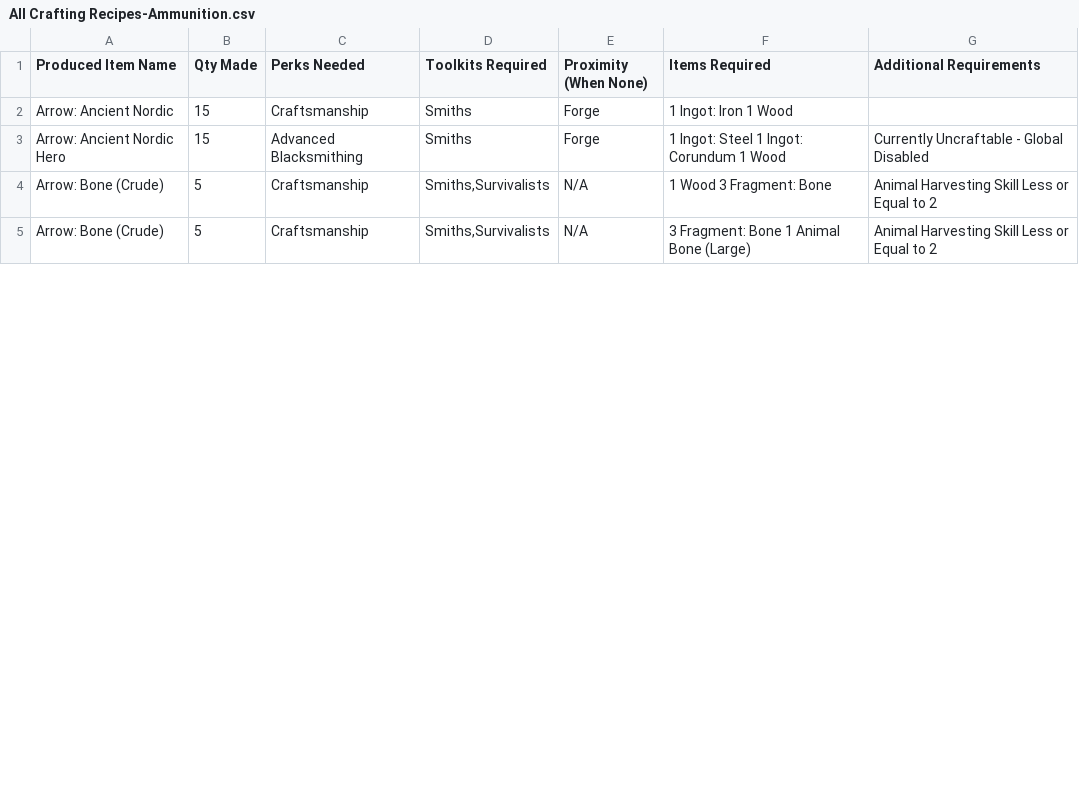
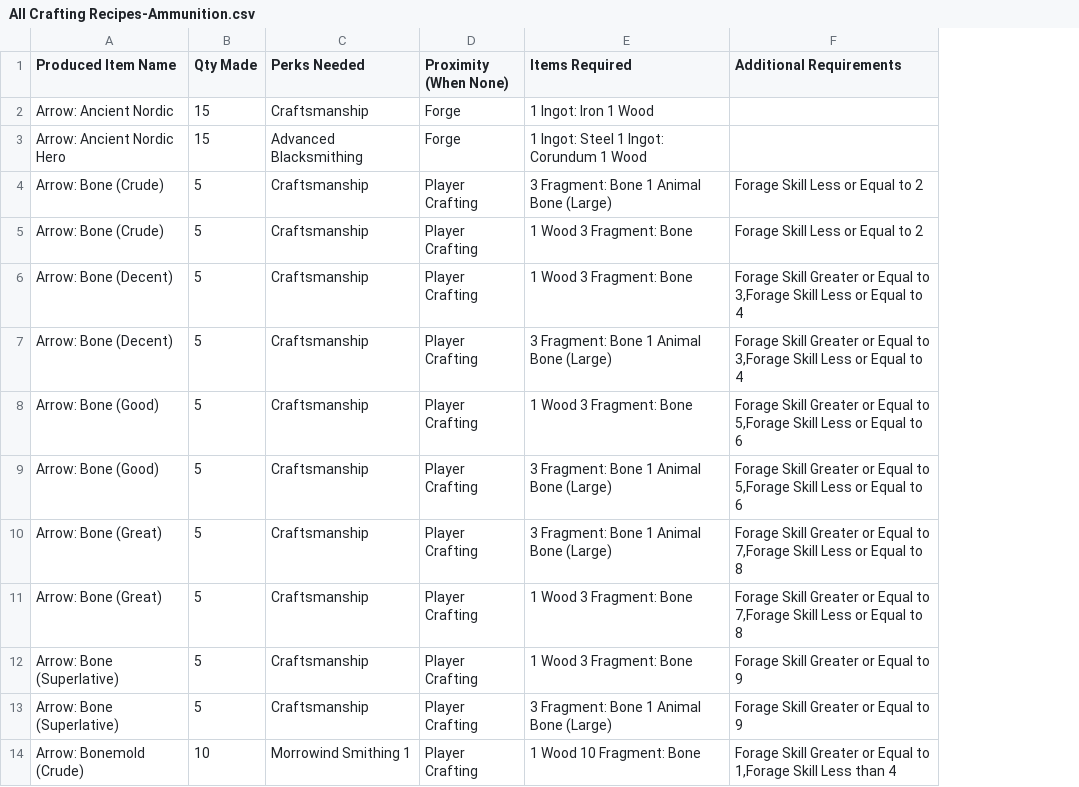
Before and after one commit to Wildlander-mod/wildlander-mod.github.io, a CSV file: _includes/DataFromAirtable/All Crafting Recipes-Ammunition.csv, drawn as a sheet; only a part is shown; removed rows and columns are numbered as before the commit, all else as after; the diff covers the shown part only; the diff names each change by its address in the sheet, - before the commit and + after, or states it on an @@ line.

```diff
--- a/_includes/DataFromAirtable/All Crafting Recipes-Ammunition.csv
+++ b/_includes/DataFromAirtable/All Crafting Recipes-Ammunition.csv
-column D (Toolkits Required), rows 2-5: Smiths | Smiths | Smiths,Survivalists | Smiths,Survivalists
-F3 (Additional Requirements): Currently Uncraftable - Global Disabled
+F3 (Additional Requirements): (empty)
-D4:D5 (Proximity (When None)): N/A
+D4:D5 (Proximity (When None)): Player Crafting
-E4 (Items Required): 1 Wood 3 Fragment: Bone
+E4 (Items Required): 3 Fragment: Bone 1 Animal Bone (Large)
-F4:F5 (Additional Requirements): Animal Harvesting Skill Less or Equal to 2
+F4:F5 (Additional Requirements): Forage Skill Less or Equal to 2
-E5 (Items Required): 3 Fragment: Bone 1 Animal Bone (Large)
+E5 (Items Required): 1 Wood 3 Fragment: Bone
+row 6: Arrow: Bone (Decent) | 5 | Craftsmanship | Player Crafting | 1 Wood 3 Fragment: Bone | Forage Skill Greater or Equal to 3,Forage Skill Less or Equal to 4
+row 7: Arrow: Bone (Decent) | 5 | Craftsmanship | Player Crafting | 3 Fragment: Bone 1 Animal Bone (Large) | Forage Skill Greater or Equal to 3,Forage Skill Less or Equal to 4
+row 8: Arrow: Bone (Good) | 5 | Craftsmanship | Player Crafting | 1 Wood 3 Fragment: Bone | Forage Skill Greater or Equal to 5,Forage Skill Less or Equal to 6
+row 9: Arrow: Bone (Good) | 5 | Craftsmanship | Player Crafting | 3 Fragment: Bone 1 Animal Bone (Large) | Forage Skill Greater or Equal to 5,Forage Skill Less or Equal to 6
+row 10: Arrow: Bone (Great) | 5 | Craftsmanship | Player Crafting | 3 Fragment: Bone 1 Animal Bone (Large) | Forage Skill Greater or Equal to 7,Forage Skill Less or Equal to 8
+row 11: Arrow: Bone (Great) | 5 | Craftsmanship | Player Crafting | 1 Wood 3 Fragment: Bone | Forage Skill Greater or Equal to 7,Forage Skill Less or Equal to 8
+row 12: Arrow: Bone (Superlative) | 5 | Craftsmanship | Player Crafting | 1 Wood 3 Fragment: Bone | Forage Skill Greater or Equal to 9
+row 13: Arrow: Bone (Superlative) | 5 | Craftsmanship | Player Crafting | 3 Fragment: Bone 1 Animal Bone (Large) | Forage Skill Greater or Equal to 9
+row 14: Arrow: Bonemold (Crude) | 10 | Morrowind Smithing 1 | Player Crafting | 1 Wood 10 Fragment: Bone | Forage Skill Greater or Equal to 1,Forage Skill Less than 4
```
Also changed, not shown: 11 added rows, 1 removed row and 9 edited cells elsewhere in this file, _includes/DataFromAirtable/All Crafting Recipes-Alchemy Recipes.csv, _includes/DataFromAirtable/All Crafting Recipes-Cooking Recipes.csv, 31 other files.
